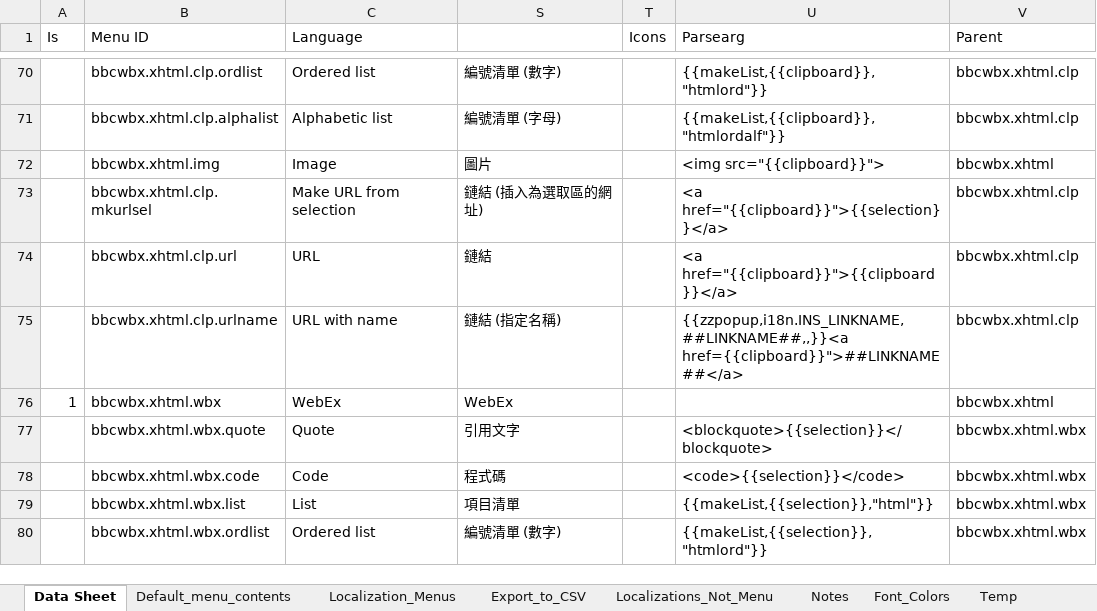
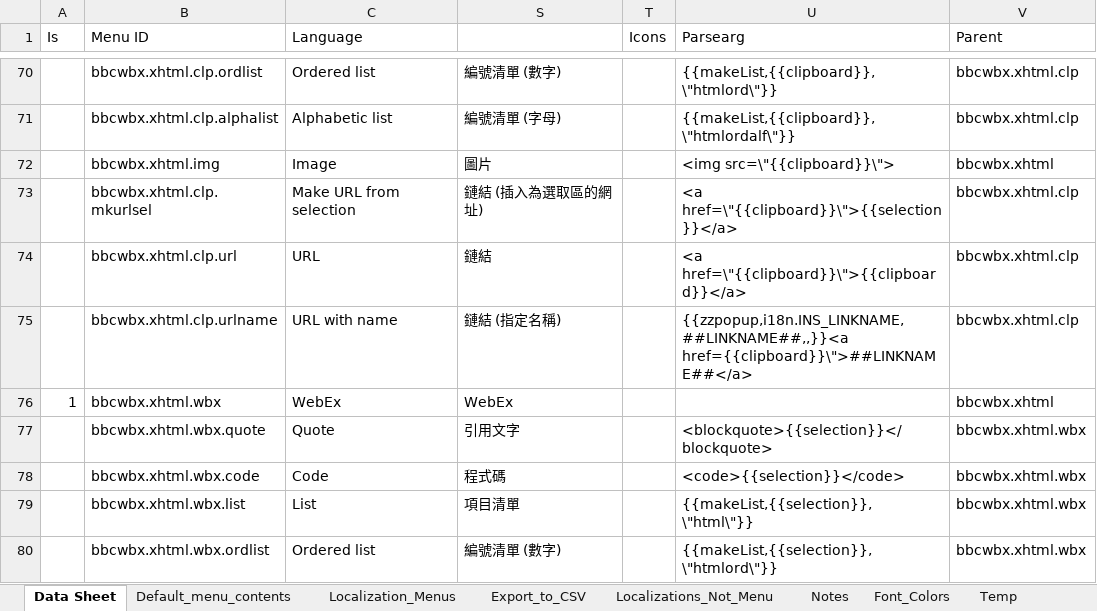
Before and after one commit to msaroff/bbCodeWebEx, an Excel workbook: locale_bbcode.xlsm, sheet Data Sheet, drawn as a sheet; only a part is shown, gaps mark what is left out; values as stored, in another font and other column widths than the file's, no borders; the diff covers the shown part only; the diff names each change by its address in the sheet, - before the commit and + after, or states it on an @@ line.

```diff
--- a/locale_bbcode.xlsm (sheet Data Sheet)
+++ b/locale_bbcode.xlsm (sheet Data Sheet)
-U70 (Parsearg): {{makeList,{{clipboard}},"htmlord"}}
+U70 (Parsearg): {{makeList,{{clipboard}},\"htmlord\"}}
-U71 (Parsearg): {{makeList,{{clipboard}},"htmlordalf"}}
+U71 (Parsearg): {{makeList,{{clipboard}},\"htmlordalf\"}}
-U72 (Parsearg): <img src="{{clipboard}}">
+U72 (Parsearg): <img src=\"{{clipboard}}\">
-U73 (Parsearg): <a href="{{clipboard}}">{{selection}}</a>
+U73 (Parsearg): <a href=\"{{clipboard}}\">{{selection}}</a>
-U74 (Parsearg): <a href="{{clipboard}}">{{clipboard}}</a>
+U74 (Parsearg): <a href=\"{{clipboard}}\">{{clipboard}}</a>
-U75 (Parsearg): {{zzpopup,i18n.INS_LINKNAME,##LINKNAME##,,}}<a href={{clipboard}}">##LINKNAME##</a>
+U75 (Parsearg): {{zzpopup,i18n.INS_LINKNAME,##LINKNAME##,,}}<a href={{clipboard}}\">##LINKNAME##</a>
-U79 (Parsearg): {{makeList,{{selection}},"html"}}
+U79 (Parsearg): {{makeList,{{selection}},\"html\"}}
-U80 (Parsearg): {{makeList,{{selection}},"htmlord"}}
+U80 (Parsearg): {{makeList,{{selection}},\"htmlord\"}}
```
Also changed, not shown: 35 edited cells elsewhere in this sheet, sheet Export_to_CSV, sheet Default_menu_contents, formulas that keep their value, charts or pictures.
